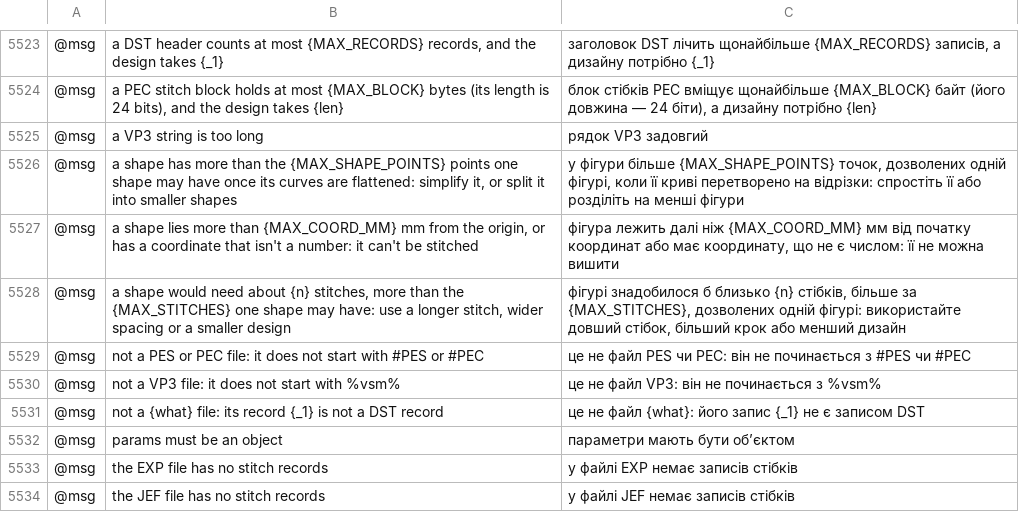
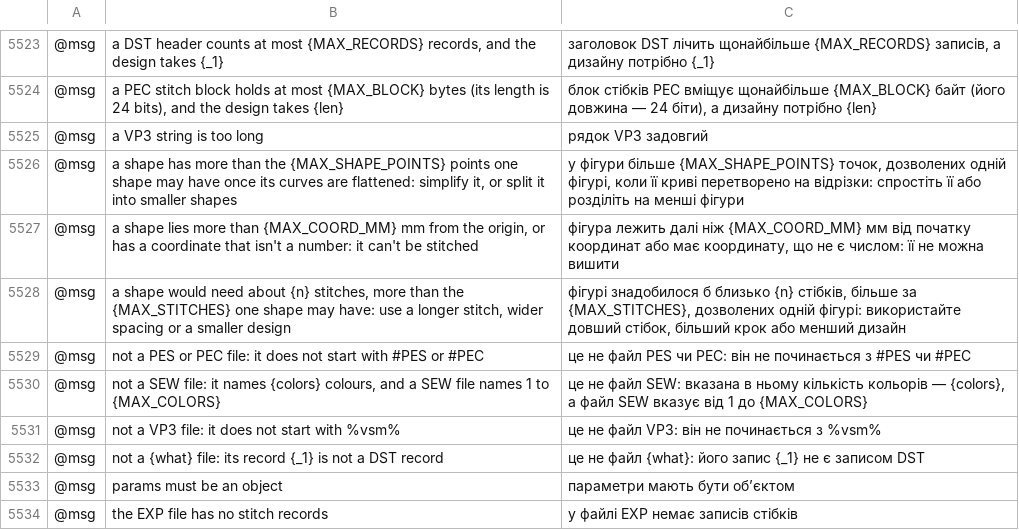
Before and after one commit to przbat-public/vectorcraft-stitch, a TSV file: crates/ui-egui/src/i18n/uk.tsv, drawn as a sheet; only a part is shown, gaps mark what is left out; the shorter side is filled out with more unchanged rows; the diff names each change by its address in the sheet, - before the commit and + after, or states it on an @@ line.

```diff
--- a/crates/ui-egui/src/i18n/uk.tsv
+++ b/crates/ui-egui/src/i18n/uk.tsv
+row 5530: @msg | not a SEW file: it names {colors} colours, and a SEW file names 1 to {MAX_COLORS} | це не файл SEW: вказана в ньому кількість кольорів — {colors}, а файл SEW вказує від 1 до {MAX_COLORS}
```
Also changed, not shown: crates/ui-egui/src/i18n/bg.tsv, crates/ui-egui/src/i18n/el.tsv, 37 other files.
